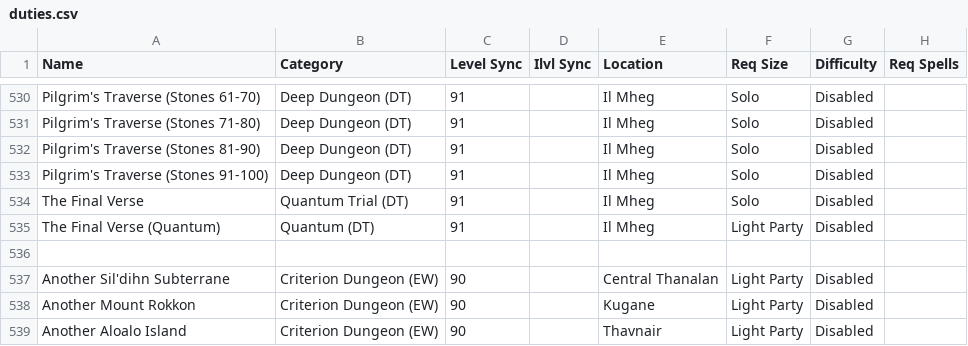
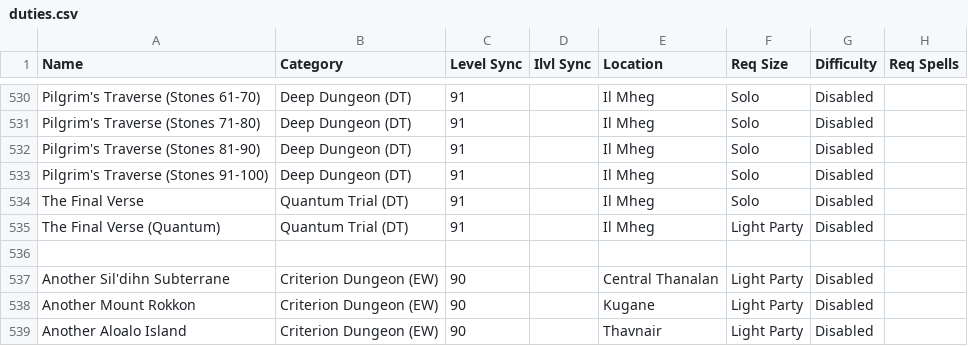
Before and after one commit to silasary/APxiv, a CSV file: src/hooks/duties.csv, drawn as a sheet; only a part is shown, gaps mark what is left out.

Commit message:
fixed typo

```diff
--- a/src/hooks/duties.csv
+++ b/src/hooks/duties.csv
@@ -534,3 +534,3 @@ Pilgrim's Traverse (Stones 91-100),Deep Dungeon (DT),91,,Il Mheg,Solo,Disabled,
 The Final Verse,Quantum Trial (DT),91,,Il Mheg,Solo,Disabled,
-The Final Verse (Quantum),Quantum (DT),91,,Il Mheg,Light Party,Disabled,
+The Final Verse (Quantum),Quantum Trial (DT),91,,Il Mheg,Light Party,Disabled,
 ,,,,,,,
```
